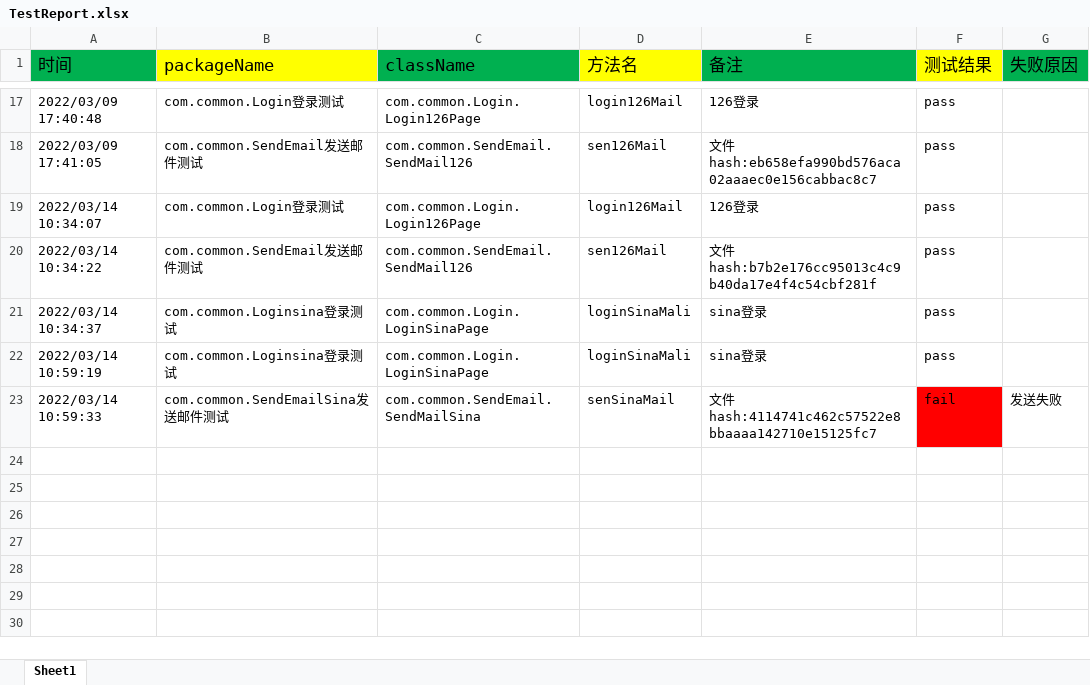
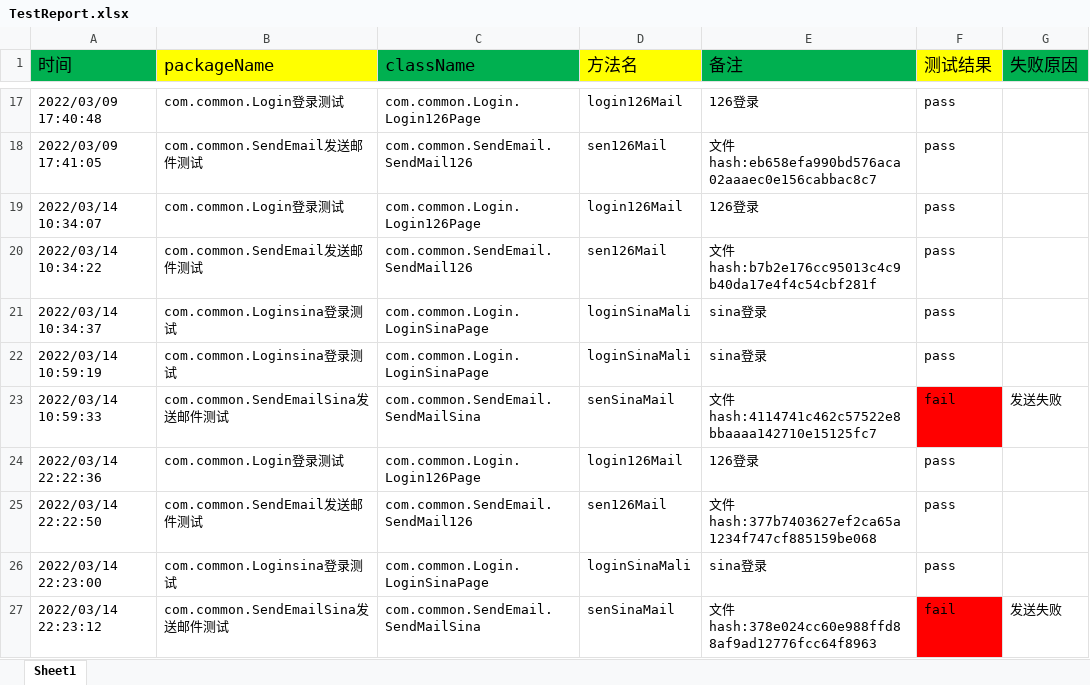
Before and after one commit to Rends131/Java_Selenium, an Excel workbook: src/main/resources/datas/TestReport.xlsx, sheet Sheet1, drawn as a sheet; only a part is shown, gaps mark what is left out; values as stored, in another font and other column widths than the file's, no borders; the diff names each change by its address in the sheet, - before the commit and + after, or states it on an @@ line.

```diff
--- a/src/main/resources/datas/TestReport.xlsx (sheet Sheet1)
+++ b/src/main/resources/datas/TestReport.xlsx (sheet Sheet1)
+row 24: 2022/03/14 22:22:36 | com.common.Login登录测试 | com.common.Login.Login126Page | login126Mail | 126登录 | pass
+row 25: 2022/03/14 22:22:50 | com.common.SendEmail发送邮件测试 | com.common.SendEmail.SendMail126 | sen126Mail | 文件hash:377b7403627ef2ca65a1234f747cf885159be068 | pass
+row 26: 2022/03/14 22:23:00 | com.common.Loginsina登录测试 | com.common.Login.LoginSinaPage | loginSinaMali | sina登录 | pass
+row 27: 2022/03/14 22:23:12 | com.common.SendEmailSina发送邮件测试 | com.common.SendEmail.SendMailSina | senSinaMail | 文件hash:378e024cc60e988ffd88af9ad12776fcc64f8963 | fail | 发送失败
```
Also changed, not shown: src/main/resources/TestFile.xlsx, 3 other files.
